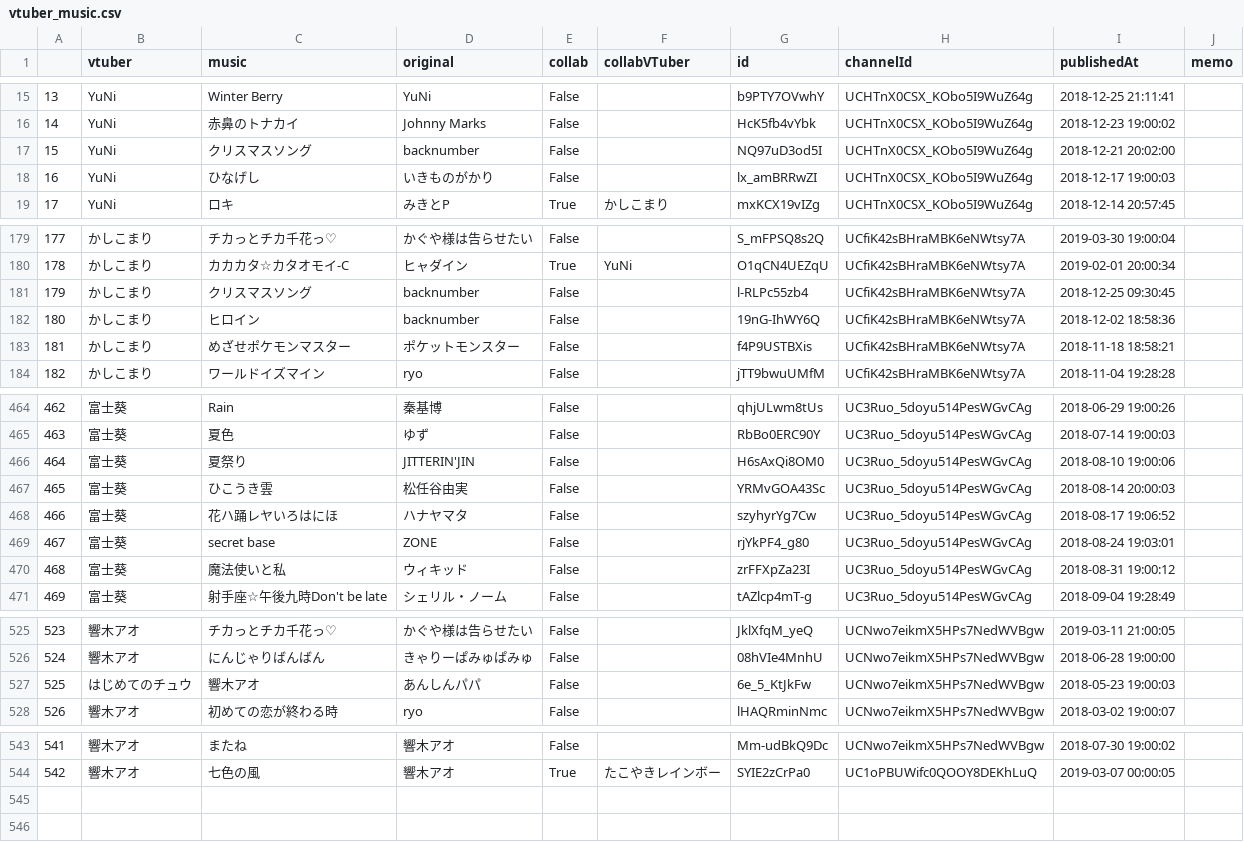
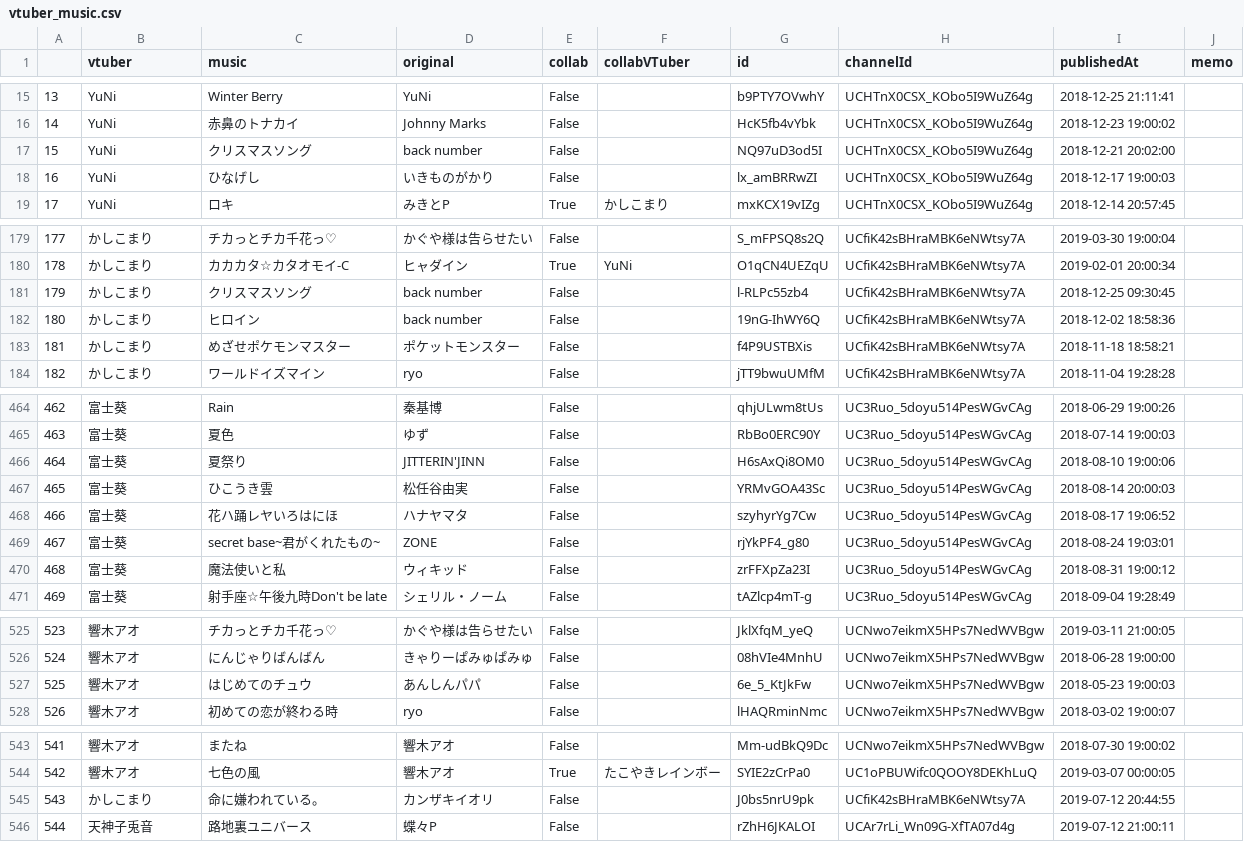
Before and after one commit to yameholo/VTuber-music-dataset, a CSV file: data/vtuber_music.csv, drawn as a sheet; only a part is shown, gaps mark what is left out; the diff covers the shown part only.

Commit message:
Update dataset

```diff
--- a/data/vtuber_music.csv
+++ b/data/vtuber_music.csv
@@ -16,3 +16,3 @@
 14,YuNi,赤鼻のトナカイ,Johnny Marks,False,,HcK5fb4vYbk,UCHTnX0CSX_KObo5I9WuZ64g,2018-12-23 19:00:02,
-15,YuNi,クリスマスソング,backnumber,False,,NQ97uD3od5I,UCHTnX0CSX_KObo5I9WuZ64g,2018-12-21 20:02:00,
+15,YuNi,クリスマスソング,back number,False,,NQ97uD3od5I,UCHTnX0CSX_KObo5I9WuZ64g,2018-12-21 20:02:00,
 16,YuNi,ひなげし,いきものがかり,False,,lx_amBRRwZI,UCHTnX0CSX_KObo5I9WuZ64g,2018-12-17 19:00:03,
@@ -180,4 +180,4 @@
 178,かしこまり,カカカタ☆カタオモイ-C,ヒャダイン,True,YuNi,O1qCN4UEZqU,UCfiK42sBHraMBK6eNWtsy7A,2019-02-01 20:00:34,
-179,かしこまり,クリスマスソング,backnumber,False,,l-RLPc55zb4,UCfiK42sBHraMBK6eNWtsy7A,2018-12-25 09:30:45,
-180,かしこまり,ヒロイン,backnumber,False,,19nG-IhWY6Q,UCfiK42sBHraMBK6eNWtsy7A,2018-12-02 18:58:36,
+179,かしこまり,クリスマスソング,back number,False,,l-RLPc55zb4,UCfiK42sBHraMBK6eNWtsy7A,2018-12-25 09:30:45,
+180,かしこまり,ヒロイン,back number,False,,19nG-IhWY6Q,UCfiK42sBHraMBK6eNWtsy7A,2018-12-02 18:58:36,
 181,かしこまり,めざせポケモンマスター,ポケットモンスター,False,,f4P9USTBXis,UCfiK42sBHraMBK6eNWtsy7A,2018-11-18 18:58:21,
@@ -465,6 +465,6 @@
 463,富士葵,夏色,ゆず,False,,RbBo0ERC90Y,UC3Ruo_5doyu514PesWGvCAg,2018-07-14 19:00:03,
-464,富士葵,夏祭り,JITTERIN'JIN,False,,H6sAxQi8OM0,UC3Ruo_5doyu514PesWGvCAg,2018-08-10 19:00:06,
+464,富士葵,夏祭り,JITTERIN'JINN,False,,H6sAxQi8OM0,UC3Ruo_5doyu514PesWGvCAg,2018-08-10 19:00:06,
 465,富士葵,ひこうき雲,松任谷由実,False,,YRMvGOA43Sc,UC3Ruo_5doyu514PesWGvCAg,2018-08-14 20:00:03,
 466,富士葵,花ハ踊レヤいろはにほ,ハナヤマタ,False,,szyhyrYg7Cw,UC3Ruo_5doyu514PesWGvCAg,2018-08-17 19:06:52,
-467,富士葵,secret base,ZONE,False,,rjYkPF4_g80,UC3Ruo_5doyu514PesWGvCAg,2018-08-24 19:03:01,
+467,富士葵,secret base~君がくれたもの~,ZONE,False,,rjYkPF4_g80,UC3Ruo_5doyu514PesWGvCAg,2018-08-24 19:03:01,
 468,富士葵,魔法使いと私,ウィキッド,False,,zrFFXpZa23I,UC3Ruo_5doyu514PesWGvCAg,2018-08-31 19:00:12,
@@ -526,3 +526,3 @@
 524,響木アオ,にんじゃりばんばん,きゃりーぱみゅぱみゅ,False,,08hVIe4MnhU,UCNwo7eikmX5HPs7NedWVBgw,2018-06-28 19:00:00,
-525,はじめてのチュウ,響木アオ,あんしんパパ,False,,6e_5_KtJkFw,UCNwo7eikmX5HPs7NedWVBgw,2018-05-23 19:00:03,
+525,響木アオ,はじめてのチュウ,あんしんパパ,False,,6e_5_KtJkFw,UCNwo7eikmX5HPs7NedWVBgw,2018-05-23 19:00:03,
 526,響木アオ,初めての恋が終わる時,ryo,False,,lHAQRminNmc,UCNwo7eikmX5HPs7NedWVBgw,2018-03-02 19:00:07,
@@ -544 +544,3 @@
 542,響木アオ,七色の風,響木アオ,True,たこやきレインボー,SYIE2zCrPa0,UC1oPBUWifc0QOOY8DEKhLuQ,2019-03-07 00:00:05,
+543,かしこまり,命に嫌われている。,カンザキイオリ,False,,J0bs5nrU9pk,UCfiK42sBHraMBK6eNWtsy7A,2019-07-12 20:44:55,
+544,天神子兎音,路地裏ユニバース,蝶々P,False,,rZhH6JKALOI,UCAr7rLi_Wn09G-XfTA07d4g,2019-07-12 21:00:11,
```
Also changed, not shown: 12 edited cells elsewhere in this file.
